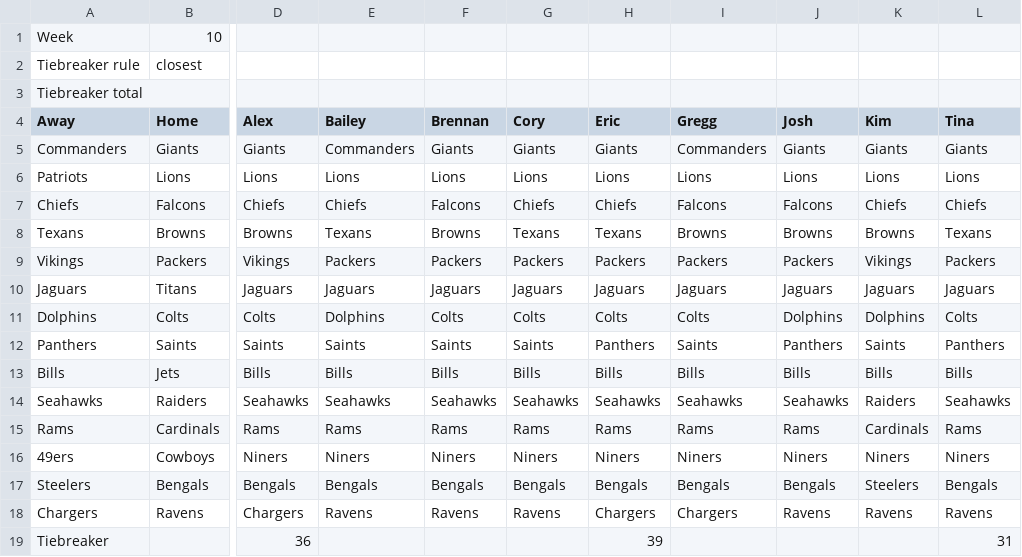
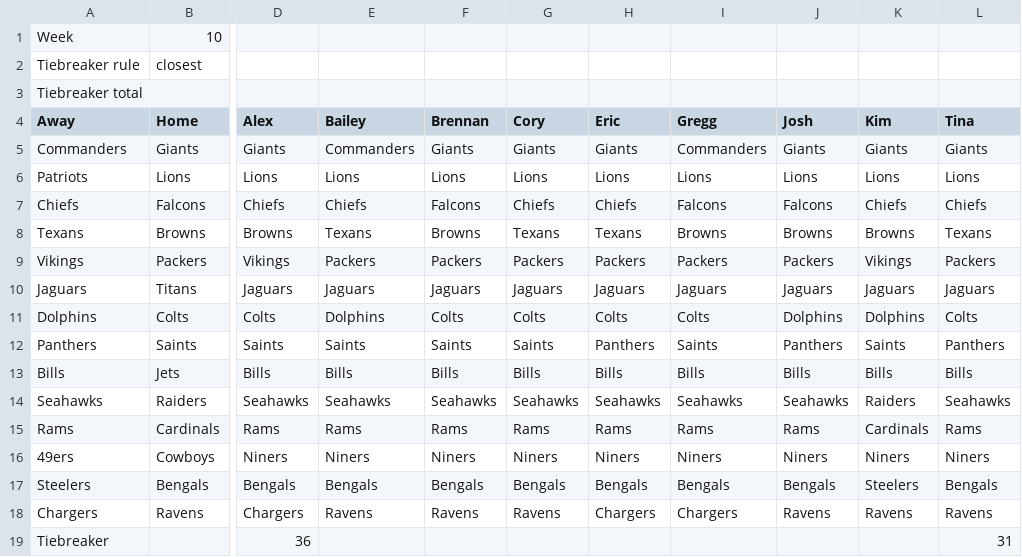
Before and after one commit to ekazz-svg/family-pickem, a CSV file: weeks/week-10.csv, drawn as a sheet; only a part is shown, gaps mark what is left out; the diff names each change by its address in the sheet, - before the commit and + after, or states it on an @@ line.

```diff
--- a/weeks/week-10.csv
+++ b/weeks/week-10.csv
-H19 (Eric): 39
+H19 (Eric): (empty)
```
